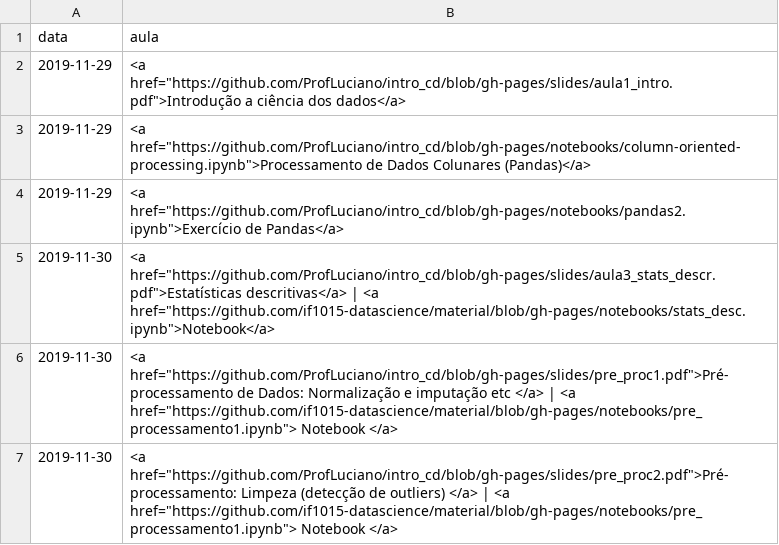
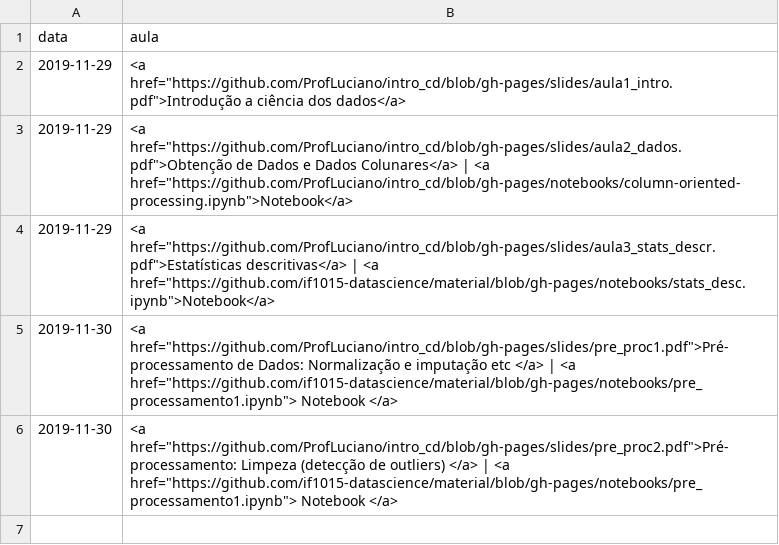
Before and after one commit to ProfLuciano/intro_cd, a CSV file: pages/data.csv, drawn as a sheet.

Commit message:
Update data.csv

```diff
--- a/pages/data.csv
+++ b/pages/data.csv
@@ -2,5 +2,4 @@ data,aula
 2019-11-29,<a href="https://github.com/ProfLuciano/intro_cd/blob/gh-pages/slides/aula1_intro.pdf">Introdução a ciência dos dados</a>
-2019-11-29,<a href="https://github.com/ProfLuciano/intro_cd/blob/gh-pages/notebooks/column-oriented-processing.ipynb">Processamento de Dados Colunares (Pandas)</a>
-2019-11-29,<a href="https://github.com/ProfLuciano/intro_cd/blob/gh-pages/notebooks/pandas2.ipynb">Exercício de Pandas</a>
-2019-11-30,<a href="https://github.com/ProfLuciano/intro_cd/blob/gh-pages/slides/aula3_stats_descr.pdf">Estatísticas descritivas</a> | <a href="https://github.com/if1015-datascience/material/blob/gh-pages/notebooks/stats_desc.ipynb">Notebook</a>
+2019-11-29,<a href="https://github.com/ProfLuciano/intro_cd/blob/gh-pages/slides/aula2_dados.pdf">Obtenção de Dados e Dados Colunares</a> | <a href="https://github.com/ProfLuciano/intro_cd/blob/gh-pages/notebooks/column-oriented-processing.ipynb">Notebook</a>
+2019-11-29,<a href="https://github.com/ProfLuciano/intro_cd/blob/gh-pages/slides/aula3_stats_descr.pdf">Estatísticas descritivas</a> | <a href="https://github.com/if1015-datascience/material/blob/gh-pages/notebooks/stats_desc.ipynb">Notebook</a>
 2019-11-30,<a href="https://github.com/ProfLuciano/intro_cd/blob/gh-pages/slides/pre_proc1.pdf">Pré-processamento de Dados: Normalização e imputação etc </a> | <a href="https://github.com/if1015-datascience/material/blob/gh-pages/notebooks/pre_processamento1.ipynb"> Notebook </a>
```
